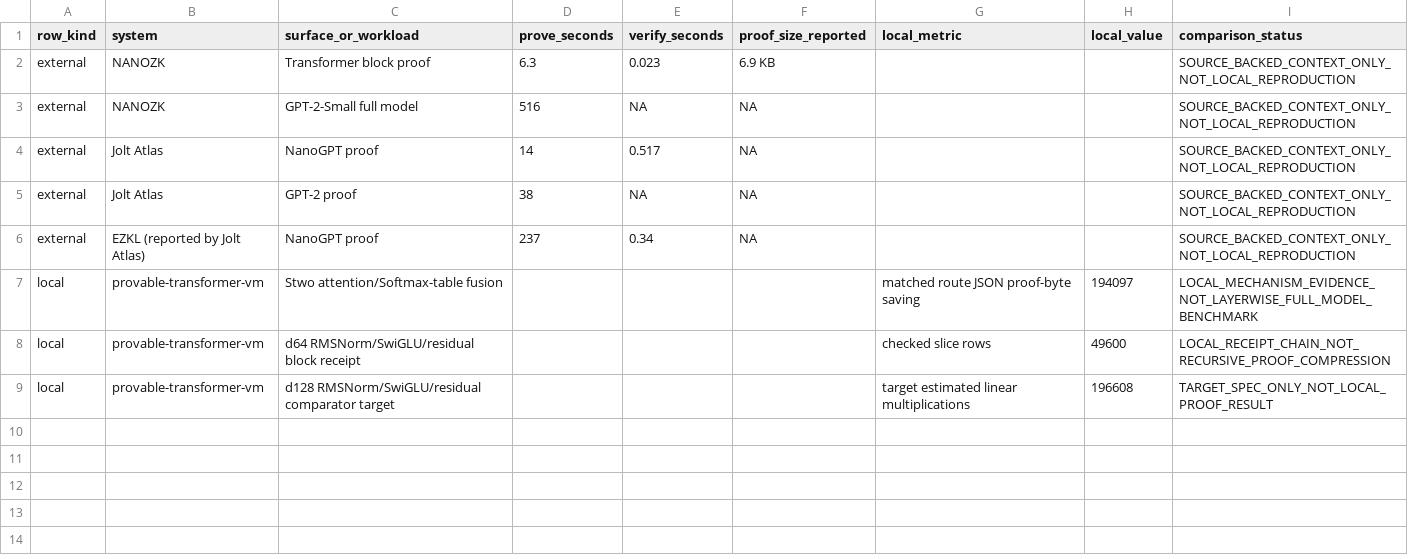
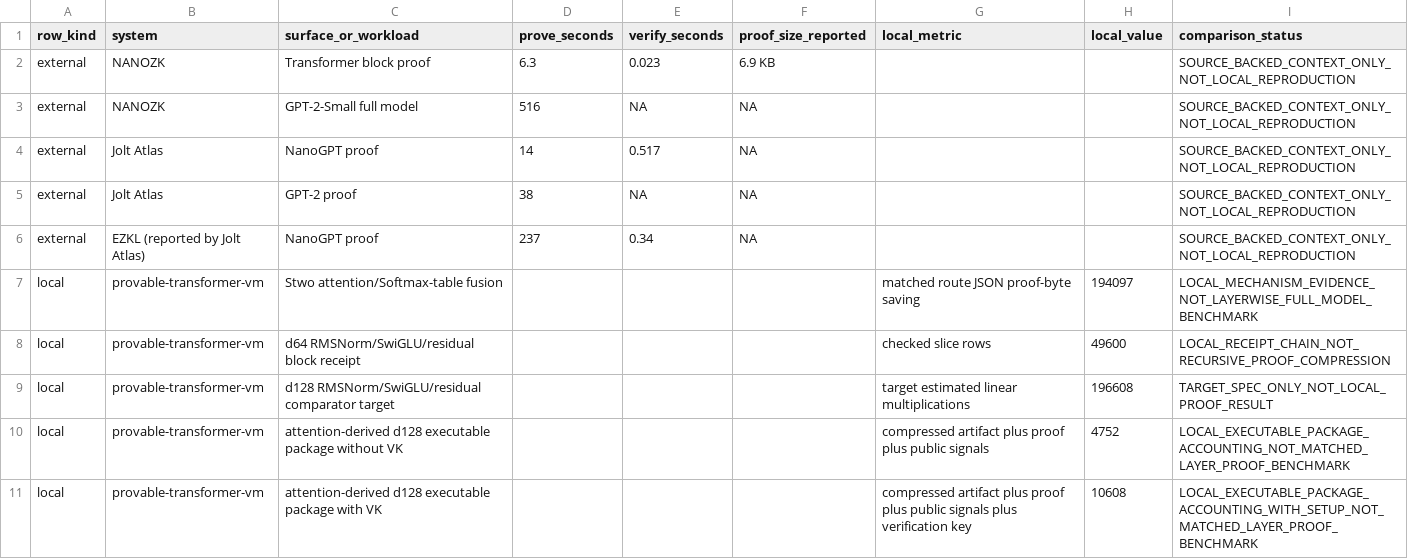
Before and after one commit to omarespejel/llm-provable-computer, a TSV file: docs/engineering/evidence/zkai-may2026-competitor-metric-matrix.tsv, drawn as a sheet.

Commit message:
Add package accounting to competitor matrix

```diff
--- a/docs/engineering/evidence/zkai-may2026-competitor-metric-matrix.tsv
+++ b/docs/engineering/evidence/zkai-may2026-competitor-metric-matrix.tsv
@@ -9 +9,3 @@ local	provable-transformer-vm	d64 RMSNorm/SwiGLU/residual block receipt				check
 local	provable-transformer-vm	d128 RMSNorm/SwiGLU/residual comparator target				target estimated linear multiplications	196608	TARGET_SPEC_ONLY_NOT_LOCAL_PROOF_RESULT
+local	provable-transformer-vm	attention-derived d128 executable package without VK				compressed artifact plus proof plus public signals	4752	LOCAL_EXECUTABLE_PACKAGE_ACCOUNTING_NOT_MATCHED_LAYER_PROOF_BENCHMARK
+local	provable-transformer-vm	attention-derived d128 executable package with VK				compressed artifact plus proof plus public signals plus verification key	10608	LOCAL_EXECUTABLE_PACKAGE_ACCOUNTING_WITH_SETUP_NOT_MATCHED_LAYER_PROOF_BENCHMARK
```
Also changed, not shown: 8 other files.
